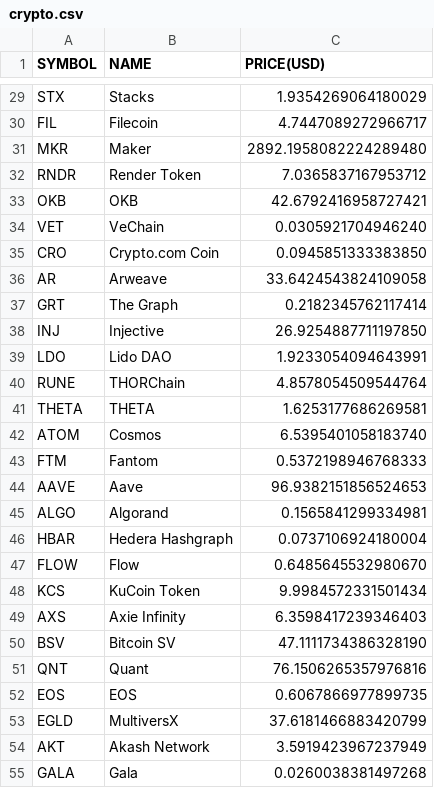
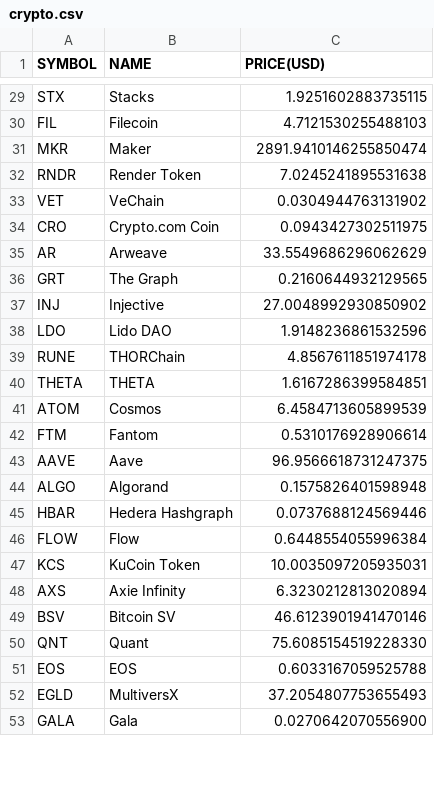
Before and after one commit to chrisliti/Crypto-Test, a CSV file: crypto.csv, drawn as a sheet; only a part is shown, gaps mark what is left out; removed rows and columns are numbered as before the commit, all else as after; the diff covers the shown part only; the diff names each change by its address in the sheet, - before the commit and + after, or states it on an @@ line.

```diff
--- a/crypto.csv
+++ b/crypto.csv
-C29 (PRICE(USD)): 1.9354269064180029
+C29 (PRICE(USD)): 1.9251602883735115
-C30 (PRICE(USD)): 4.7447089272966717
+C30 (PRICE(USD)): 4.7121530255488103
-C31 (PRICE(USD)): 2892.1958082224289480
+C31 (PRICE(USD)): 2891.9410146255850474
-C32 (PRICE(USD)): 7.0365837167953712
+C32 (PRICE(USD)): 7.0245241895531638
-row 33: OKB | OKB | 42.6792416958727421
-C33 (PRICE(USD)): 0.0305921704946240
+C33 (PRICE(USD)): 0.0304944763131902
-C34 (PRICE(USD)): 0.0945851333383850
+C34 (PRICE(USD)): 0.0943427302511975
-C35 (PRICE(USD)): 33.6424543824109058
+C35 (PRICE(USD)): 33.5549686296062629
-C36 (PRICE(USD)): 0.2182345762117414
+C36 (PRICE(USD)): 0.2160644932129565
-C37 (PRICE(USD)): 26.9254887711197850
+C37 (PRICE(USD)): 27.0048992930850902
-C38 (PRICE(USD)): 1.9233054094643991
+C38 (PRICE(USD)): 1.9148236861532596
-C39 (PRICE(USD)): 4.8578054509544764
+C39 (PRICE(USD)): 4.8567611851974178
-C40 (PRICE(USD)): 1.6253177686269581
+C40 (PRICE(USD)): 1.6167286399584851
-C41 (PRICE(USD)): 6.5395401058183740
+C41 (PRICE(USD)): 6.4584713605899539
-C42 (PRICE(USD)): 0.5372198946768333
+C42 (PRICE(USD)): 0.5310176928906614
-C43 (PRICE(USD)): 96.9382151856524653
+C43 (PRICE(USD)): 96.9566618731247375
-C44 (PRICE(USD)): 0.1565841299334981
+C44 (PRICE(USD)): 0.1575826401598948
-C45 (PRICE(USD)): 0.0737106924180004
+C45 (PRICE(USD)): 0.0737688124569446
-C46 (PRICE(USD)): 0.6485645532980670
+C46 (PRICE(USD)): 0.6448554055996384
-C47 (PRICE(USD)): 9.9984572331501434
+C47 (PRICE(USD)): 10.0035097205935031
-C48 (PRICE(USD)): 6.3598417239346403
+C48 (PRICE(USD)): 6.3230212813020894
-C49 (PRICE(USD)): 47.1111734386328190
+C49 (PRICE(USD)): 46.6123901941470146
-C50 (PRICE(USD)): 76.1506265357976816
+C50 (PRICE(USD)): 75.6085154519228330
-C51 (PRICE(USD)): 0.6067866977899735
+C51 (PRICE(USD)): 0.6033167059525788
-C52 (PRICE(USD)): 37.6181466883420799
+C52 (PRICE(USD)): 37.2054807753655493
-row 54: AKT | Akash Network | 3.5919423967237949
-C53 (PRICE(USD)): 0.0260038381497268
+C53 (PRICE(USD)): 0.0270642070556900
```
Also changed, not shown: 6 added rows, 4 removed rows and 69 edited cells elsewhere in this file, crypto dated.csv.
